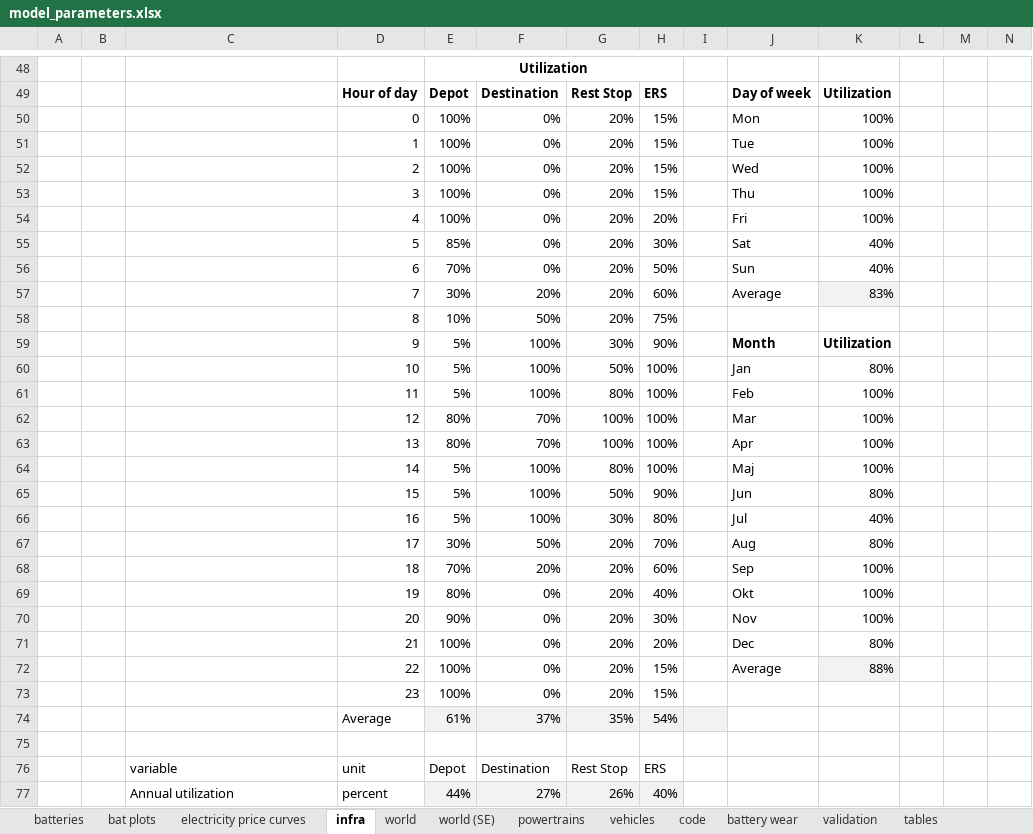
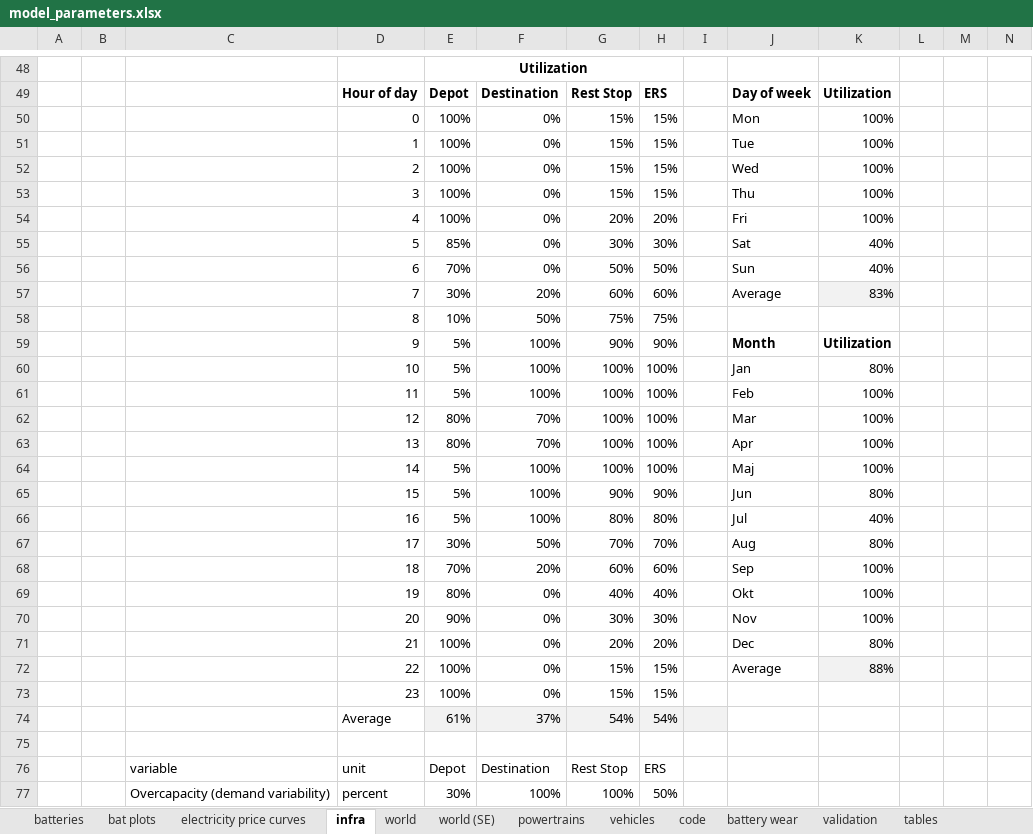
Before and after one commit to JakobRogstadius/MOSTACHI, an Excel workbook: data/model_parameters.xlsx, sheet infra, drawn as a sheet; only a part is shown, gaps mark what is left out; values as stored, in another font and other column widths than the file's, no borders; charts and pictures and conditional formats not drawn; removed rows and columns are numbered as before the commit, all else as after; rows hold the shown columns only; the diff covers the shown part only; the diff names each change by its address in the sheet, - before the commit and + after, or states it on an @@ line.

Commit message:
Revision 2 of "Electric Road Systems: A No-Regret Investment with Policy Support". - Updated a few model parameters. - Added a Monte Carlo sensitivity analysis. - Changed the implementation of "policy that incentivizes ERS utilization" from forcing all BETs to use ERS, to imposing a price cap that is a scale factor of the mean infrastructure cost of rest stop charging. - Fixed a crash when scenario names were longer than the longest path permitted by the OS. - Stealth added a reader for the EtisPlus dataset. Maybe more to come?

```diff
--- a/data/model_parameters.xlsx (sheet infra)
+++ b/data/model_parameters.xlsx (sheet infra)
-G50:G53: 20%
+G50:G53: 15%
-G55: 20%
+G55: 30%
-G56: 20%
+G56: 50%
-G57: 20%
+G57: 60%
-G58: 20%
+G58: 75%
-G59: 30%
+G59: 90%
-G60: 50%
+G60: 100%
-G61: 80%
+G61: 100%
-G64: 80%
+G64: 100%
-G65: 50%
+G65: 90%
-G66: 30%
+G66: 80%
-G67: 20%
+G67: 70%
-G68: 20%
+G68: 60%
-G69: 20%
+G69: 40%
-G70: 20%
+G70: 30%
-G72:G73: 20%
+G72:G73: 15%
-G74: 35%
+G74: 54%
-row 77:  |  | Annual utilization | percent | 44% | 27% | 26% | 40%
+row 77:  |  | Overcapacity (demand variability) | percent | 30% | 100% | 100% | 50%
```
Also changed, not shown: 14 added rows, 13 removed rows and 96 edited cells elsewhere in this sheet, sheet batteries, sheet tables, sheet code, sheet world, sheet battery wear, sheet powertrains, 1 more sheet, formulas that keep their value, charts or pictures, 12 other files.
